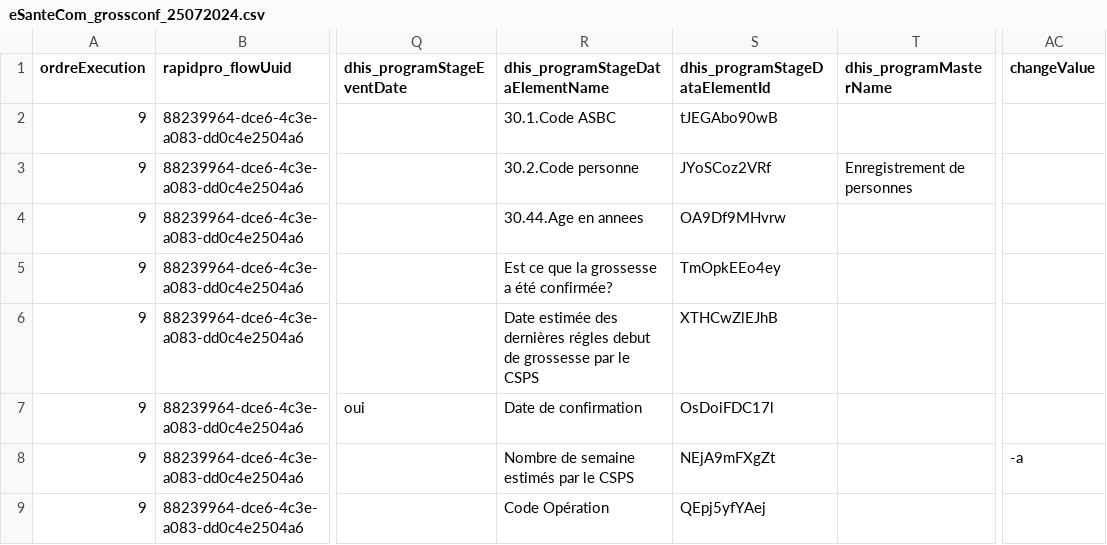
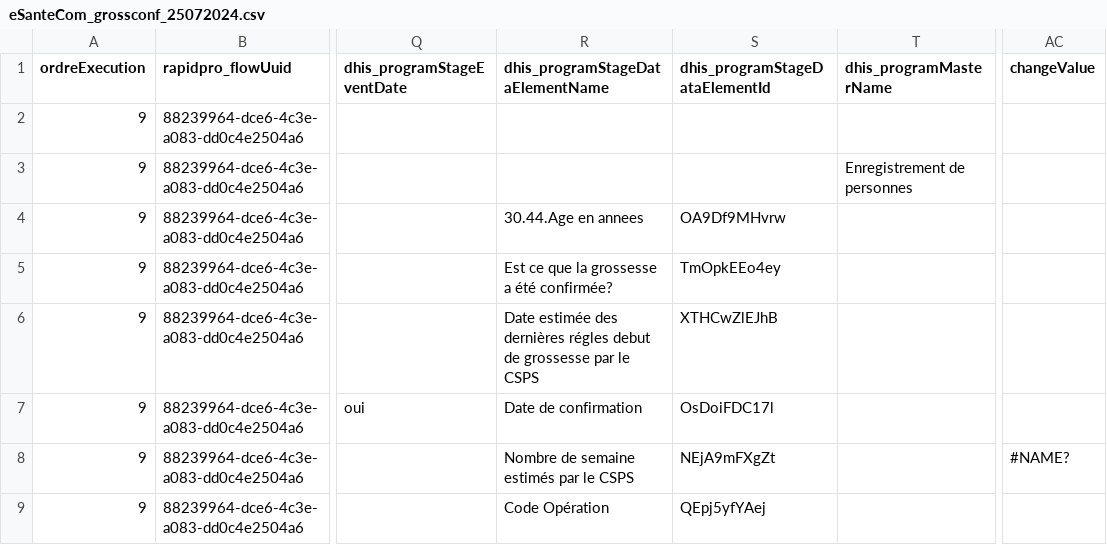
Before and after one commit to cyrillekouassi/ZatoFile, a CSV file: eSanteCom_grossconf_25072024.csv, drawn as a sheet; only a part is shown, gaps mark what is left out; the diff names each change by its address in the sheet, - before the commit and + after, or states it on an @@ line.

Commit message:
Add files via upload

```diff
--- a/eSanteCom_grossconf_25072024.csv
+++ b/eSanteCom_grossconf_25072024.csv
-R2 (dhis_programStageDataElementName): 30.1.Code ASBC
+R2 (dhis_programStageDataElementName): (empty)
-S2 (dhis_programStageDataElementId): tJEGAbo90wB
+S2 (dhis_programStageDataElementId): (empty)
-R3 (dhis_programStageDataElementName): 30.2.Code personne
+R3 (dhis_programStageDataElementName): (empty)
-S3 (dhis_programStageDataElementId): JYoSCoz2VRf
+S3 (dhis_programStageDataElementId): (empty)
-AC8 (changeValue): -a
+AC8 (changeValue): #NAME?
```
